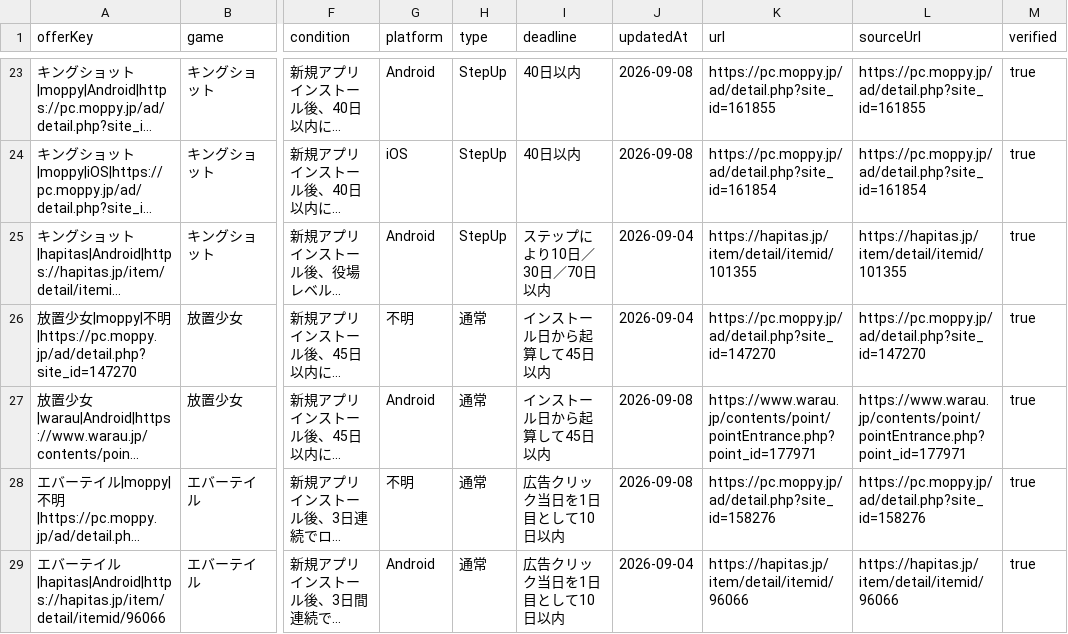
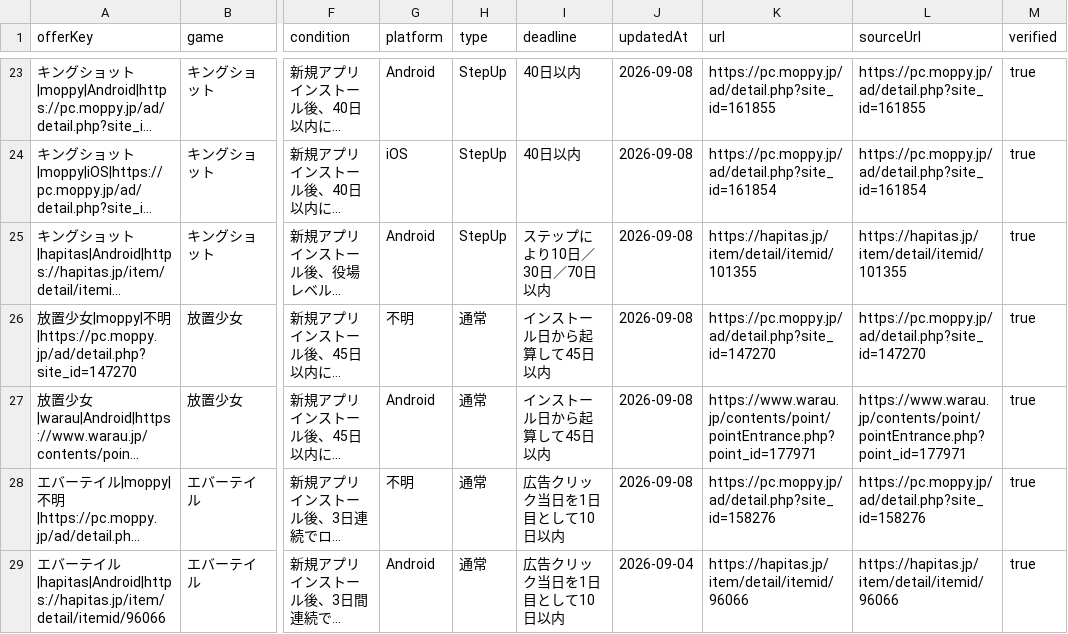
Before and after one commit to POIGAME-LAB/poigamelab, a CSV file: data/published_offers.csv, drawn as a sheet; only a part is shown, gaps mark what is left out; long unchanged cells end in …; the diff names each change by its address in the sheet, - before the commit and + after, or states it on an @@ line.

Commit message:
Refresh Kingshot and Houchi verification dates

```diff
--- a/data/published_offers.csv
+++ b/data/published_offers.csv
-J25:J26 (updatedAt): 2026-09-04
+J25:J26 (updatedAt): 2026-09-08
```
